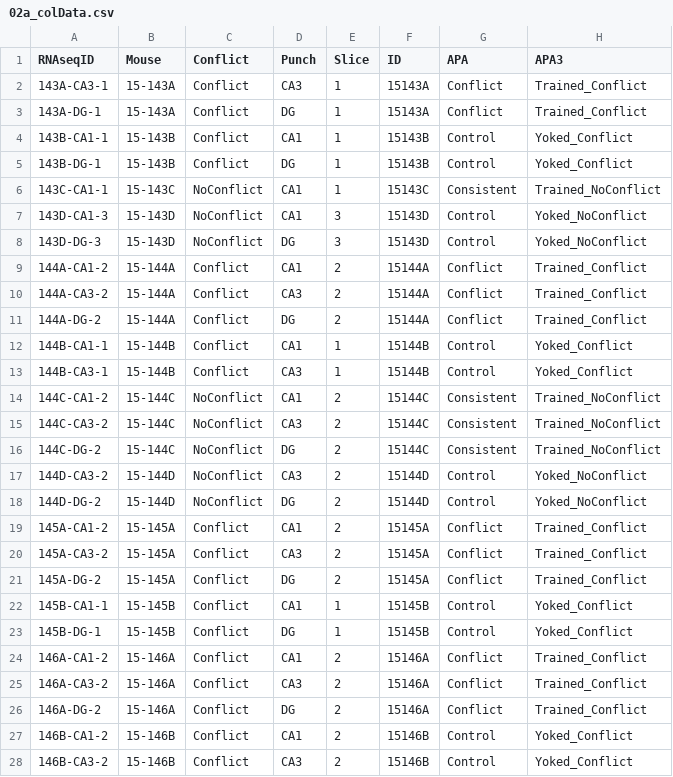
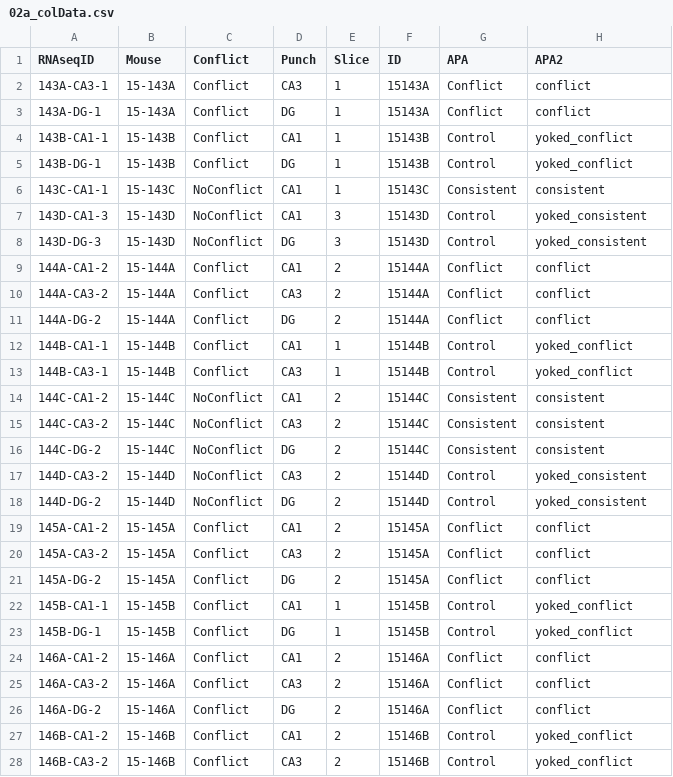
Before and after one commit to raynamharris/IntegrativeProjectWT2015, a CSV file: data/02a_colData.csv, drawn as a sheet; only a part is shown; the diff covers the shown part only.

```diff
--- a/data/02a_colData.csv
+++ b/data/02a_colData.csv
@@ -1,28 +1,28 @@
-"RNAseqID","Mouse","Conflict","Punch","Slice","ID","APA","APA3"
-"143A-CA3-1","15-143A","Conflict","CA3","1","15143A","Conflict","Trained_Conflict"
-"143A-DG-1","15-143A","Conflict","DG","1","15143A","Conflict","Trained_Conflict"
-"143B-CA1-1","15-143B","Conflict","CA1","1","15143B","Control","Yoked_Conflict"
-"143B-DG-1","15-143B","Conflict","DG","1","15143B","Control","Yoked_Conflict"
-"143C-CA1-1","15-143C","NoConflict","CA1","1","15143C","Consistent","Trained_NoConflict"
-"143D-CA1-3","15-143D","NoConflict","CA1","3","15143D","Control","Yoked_NoConflict"
-"143D-DG-3","15-143D","NoConflict","DG","3","15143D","Control","Yoked_NoConflict"
-"144A-CA1-2","15-144A","Conflict","CA1","2","15144A","Conflict","Trained_Conflict"
-"144A-CA3-2","15-144A","Conflict","CA3","2","15144A","Conflict","Trained_Conflict"
-"144A-DG-2","15-144A","Conflict","DG","2","15144A","Conflict","Trained_Conflict"
-"144B-CA1-1","15-144B","Conflict","CA1","1","15144B","Control","Yoked_Conflict"
-"144B-CA3-1","15-144B","Conflict","CA3","1","15144B","Control","Yoked_Conflict"
-"144C-CA1-2","15-144C","NoConflict","CA1","2","15144C","Consistent","Trained_NoConflict"
-"144C-CA3-2","15-144C","NoConflict","CA3","2","15144C","Consistent","Trained_NoConflict"
-"144C-DG-2","15-144C","NoConflict","DG","2","15144C","Consistent","Trained_NoConflict"
-"144D-CA3-2","15-144D","NoConflict","CA3","2","15144D","Control","Yoked_NoConflict"
-"144D-DG-2","15-144D","NoConflict","DG","2","15144D","Control","Yoked_NoConflict"
-"145A-CA1-2","15-145A","Conflict","CA1","2","15145A","Conflict","Trained_Conflict"
-"145A-CA3-2","15-145A","Conflict","CA3","2","15145A","Conflict","Trained_Conflict"
-"145A-DG-2","15-145A","Conflict","DG","2","15145A","Conflict","Trained_Conflict"
-"145B-CA1-1","15-145B","Conflict","CA1","1","15145B","Control","Yoked_Conflict"
-"145B-DG-1","15-145B","Conflict","DG","1","15145B","Control","Yoked_Conflict"
-"146A-CA1-2","15-146A","Conflict","CA1","2","15146A","Conflict","Trained_Conflict"
-"146A-CA3-2","15-146A","Conflict","CA3","2","15146A","Conflict","Trained_Conflict"
-"146A-DG-2","15-146A","Conflict","DG","2","15146A","Conflict","Trained_Conflict"
-"146B-CA1-2","15-146B","Conflict","CA1","2","15146B","Control","Yoked_Conflict"
-"146B-CA3-2","15-146B","Conflict","CA3","2","15146B","Control","Yoked_Conflict"
+"RNAseqID","Mouse","Conflict","Punch","Slice","ID","APA","APA2"
+"143A-CA3-1","15-143A","Conflict","CA3","1","15143A","Conflict","conflict"
+"143A-DG-1","15-143A","Conflict","DG","1","15143A","Conflict","conflict"
+"143B-CA1-1","15-143B","Conflict","CA1","1","15143B","Control","yoked_conflict"
+"143B-DG-1","15-143B","Conflict","DG","1","15143B","Control","yoked_conflict"
+"143C-CA1-1","15-143C","NoConflict","CA1","1","15143C","Consistent","consistent"
+"143D-CA1-3","15-143D","NoConflict","CA1","3","15143D","Control","yoked_consistent"
+"143D-DG-3","15-143D","NoConflict","DG","3","15143D","Control","yoked_consistent"
+"144A-CA1-2","15-144A","Conflict","CA1","2","15144A","Conflict","conflict"
+"144A-CA3-2","15-144A","Conflict","CA3","2","15144A","Conflict","conflict"
+"144A-DG-2","15-144A","Conflict","DG","2","15144A","Conflict","conflict"
+"144B-CA1-1","15-144B","Conflict","CA1","1","15144B","Control","yoked_conflict"
+"144B-CA3-1","15-144B","Conflict","CA3","1","15144B","Control","yoked_conflict"
+"144C-CA1-2","15-144C","NoConflict","CA1","2","15144C","Consistent","consistent"
+"144C-CA3-2","15-144C","NoConflict","CA3","2","15144C","Consistent","consistent"
+"144C-DG-2","15-144C","NoConflict","DG","2","15144C","Consistent","consistent"
+"144D-CA3-2","15-144D","NoConflict","CA3","2","15144D","Control","yoked_consistent"
+"144D-DG-2","15-144D","NoConflict","DG","2","15144D","Control","yoked_consistent"
+"145A-CA1-2","15-145A","Conflict","CA1","2","15145A","Conflict","conflict"
+"145A-CA3-2","15-145A","Conflict","CA3","2","15145A","Conflict","conflict"
+"145A-DG-2","15-145A","Conflict","DG","2","15145A","Conflict","conflict"
+"145B-CA1-1","15-145B","Conflict","CA1","1","15145B","Control","yoked_conflict"
+"145B-DG-1","15-145B","Conflict","DG","1","15145B","Control","yoked_conflict"
+"146A-CA1-2","15-146A","Conflict","CA1","2","15146A","Conflict","conflict"
+"146A-CA3-2","15-146A","Conflict","CA3","2","15146A","Conflict","conflict"
+"146A-DG-2","15-146A","Conflict","DG","2","15146A","Conflict","conflict"
+"146B-CA1-2","15-146B","Conflict","CA1","2","15146B","Control","yoked_conflict"
+"146B-CA3-2","15-146B","Conflict","CA3","2","15146B","Control","yoked_conflict"
```
Also changed, not shown: 17 edited cells elsewhere in this file, 22 other files.
